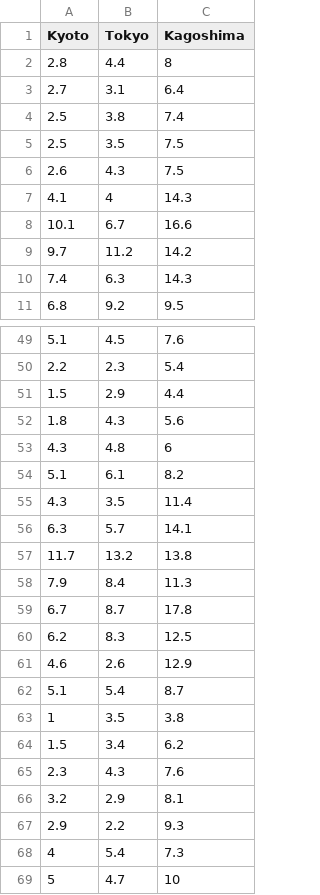
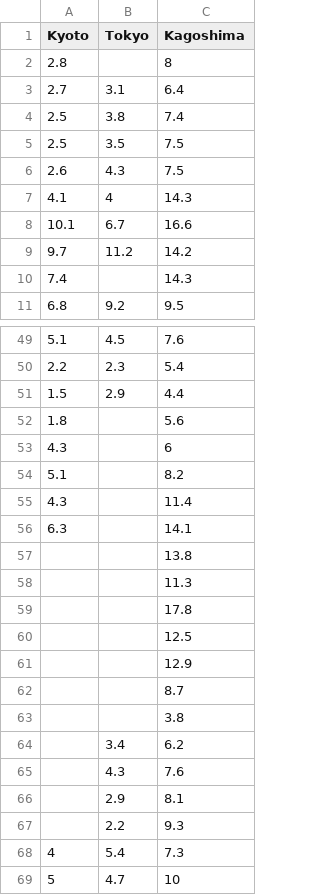
Before and after one commit to suguruma/modules, a CSV file: namedpipe/data.csv, drawn as a sheet; only a part is shown, gaps mark what is left out; the diff covers the shown part only.

```diff
--- a/namedpipe/data.csv
+++ b/namedpipe/data.csv
@@ -2 +2 @@ Kyoto,Tokyo,Kagoshima,
-2.8,4.4,8,
+2.8,,8
@@ -9,3 +9,3 @@ Kyoto,Tokyo,Kagoshima,
 9.7,11.2,14.2
-7.4,6.3,14.3
+7.4,,14.3
 6.8,9.2,9.5
@@ -51,18 +51,18 @@ Kyoto,Tokyo,Kagoshima,
 1.5,2.9,4.4
-1.8,4.3,5.6
-4.3,4.8,6
-5.1,6.1,8.2
-4.3,3.5,11.4
-6.3,5.7,14.1
-11.7,13.2,13.8
-7.9,8.4,11.3
-6.7,8.7,17.8
-6.2,8.3,12.5
-4.6,2.6,12.9
-5.1,5.4,8.7
-1,3.5,3.8
-1.5,3.4,6.2
-2.3,4.3,7.6
-3.2,2.9,8.1
-2.9,2.2,9.3
+1.8,,5.6
+4.3,,6
+5.1,,8.2
+4.3,,11.4
+6.3,,14.1
+,,13.8
+,,11.3
+,,17.8
+,,12.5
+,,12.9
+,,8.7
+,,3.8
+,3.4,6.2
+,4.3,7.6
+,2.9,8.1
+,2.2,9.3
 4,5.4,7.3
```
Also changed, not shown: 1 added row, 1 removed row and 9 edited cells elsewhere in this file, 11 other files.
